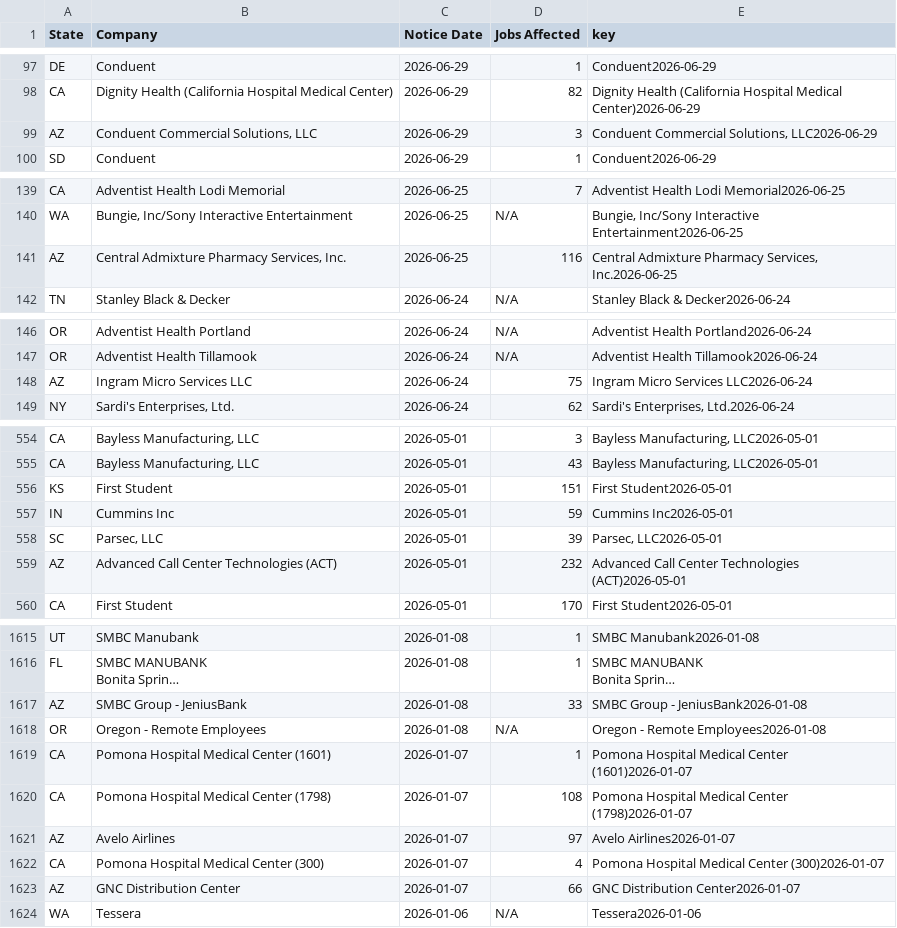
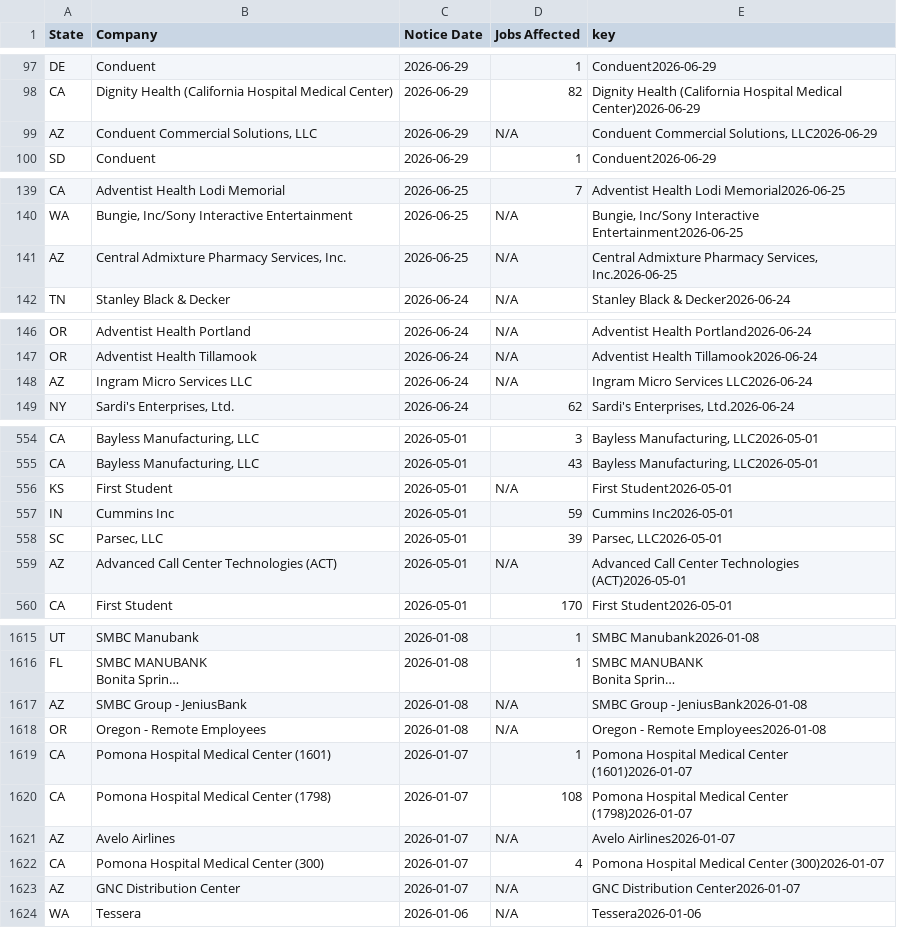
Before and after one commit to FTS-IE/github-actions-tut, a CSV file: data/recent_notices.csv, drawn as a sheet; only a part is shown, gaps mark what is left out; long unchanged cells end in …; the diff covers the shown part only; the diff names each change by its address in the sheet, - before the commit and + after, or states it on an @@ line.

```diff
--- a/data/recent_notices.csv
+++ b/data/recent_notices.csv
-D99 (Jobs Affected): 3
+D99 (Jobs Affected): N/A
-D141 (Jobs Affected): 116
+D141 (Jobs Affected): N/A
-D148 (Jobs Affected): 75
+D148 (Jobs Affected): N/A
-D556 (Jobs Affected): 151
+D556 (Jobs Affected): N/A
-D559 (Jobs Affected): 232
+D559 (Jobs Affected): N/A
-D1617 (Jobs Affected): 33
+D1617 (Jobs Affected): N/A
-D1621 (Jobs Affected): 97
+D1621 (Jobs Affected): N/A
-D1623 (Jobs Affected): 66
+D1623 (Jobs Affected): N/A
```
Also changed, not shown: 23 edited cells elsewhere in this file, data/ks.csv, 6 other files.
